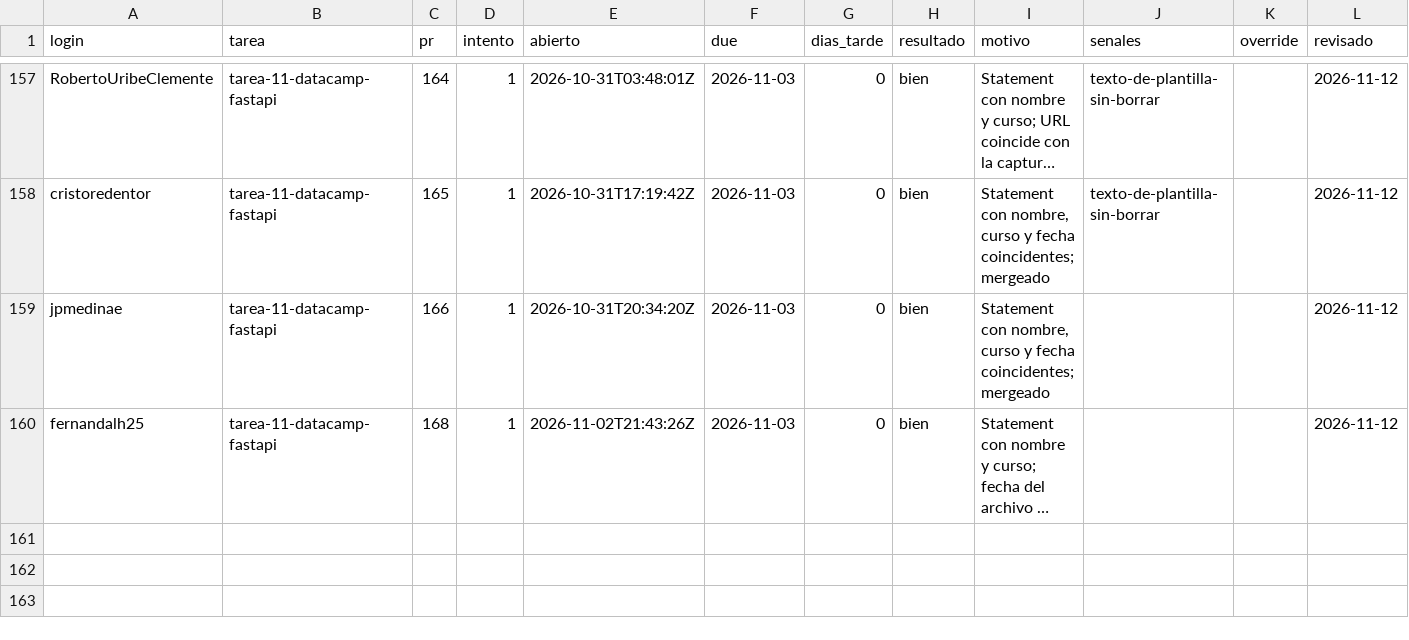
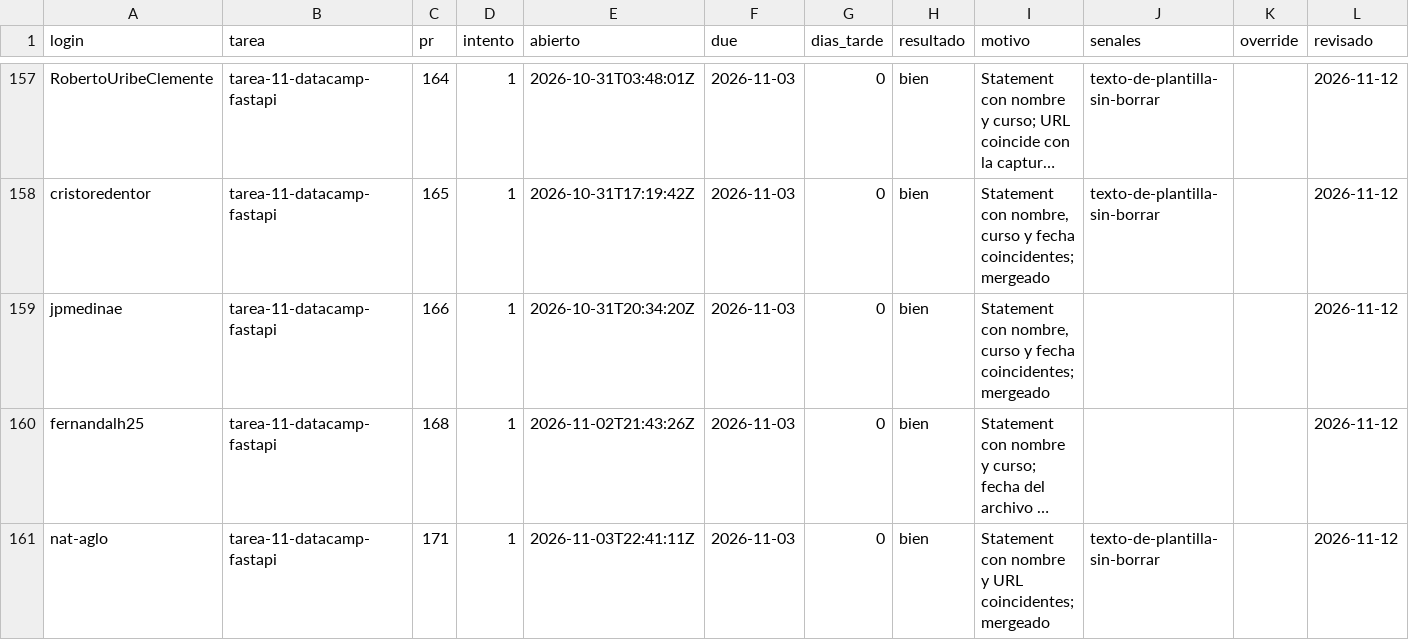
Before and after one commit to raya-lucaria/fdd_o26, a CSV file: registro.csv, drawn as a sheet; only a part is shown, gaps mark what is left out; long unchanged cells end in …; the diff names each change by its address in the sheet, - before the commit and + after, or states it on an @@ line.

Commit message:
registro: nat-aglo tarea-11-datacamp-fastapi #171 bien

```diff
--- a/registro.csv
+++ b/registro.csv
+row 161: nat-aglo | tarea-11-datacamp-fastapi | 171 | 1 | 2026-11-03T22:41:11Z | 2026-11-03 | 0 | bien | Statement con nombre y URL coincidentes; mergeado | texto-de-plantilla-sin-borrar |  | 2026-11-12
```
